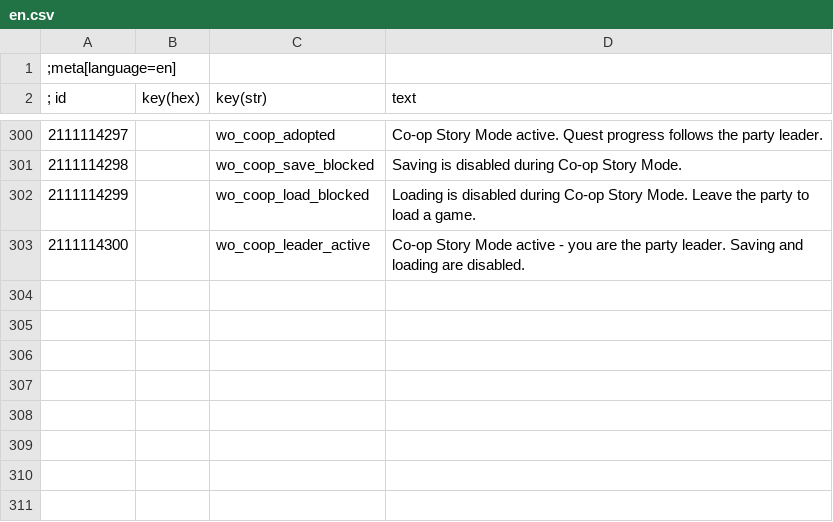
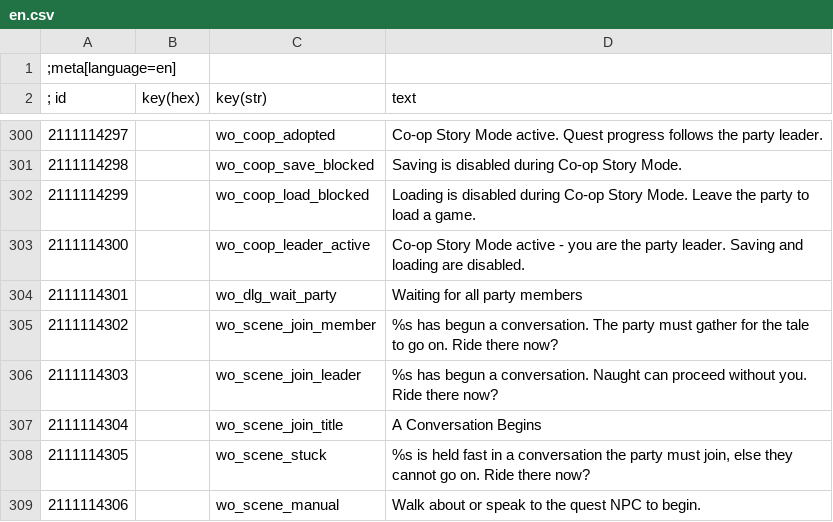
Before and after one commit to Flawkee/WitcherOnline, a CSV file: witcher/mods/modWitcherOnline/content/en.csv, drawn as a sheet; only a part is shown, gaps mark what is left out.

Commit message:
Lock quest dialogue choices to the party leader and pull the party into scenes

```diff
--- a/witcher/mods/modWitcherOnline/content/en.csv
+++ b/witcher/mods/modWitcherOnline/content/en.csv
@@ -303 +303,7 @@
 2111114300||wo_coop_leader_active|Co-op Story Mode active - you are the party leader. Saving and loading are disabled.
+2111114301||wo_dlg_wait_party|Waiting for all party members
+2111114302||wo_scene_join_member|%s has begun a conversation. The party must gather for the tale to go on. Ride there now?
+2111114303||wo_scene_join_leader|%s has begun a conversation. Naught can proceed without you. Ride there now?
+2111114304||wo_scene_join_title|A Conversation Begins
+2111114305||wo_scene_stuck|%s is held fast in a conversation the party must join, else they cannot go on. Ride there now?
+2111114306||wo_scene_manual|Walk about or speak to the quest NPC to begin.
```
Also changed, not shown: 26 other files.
